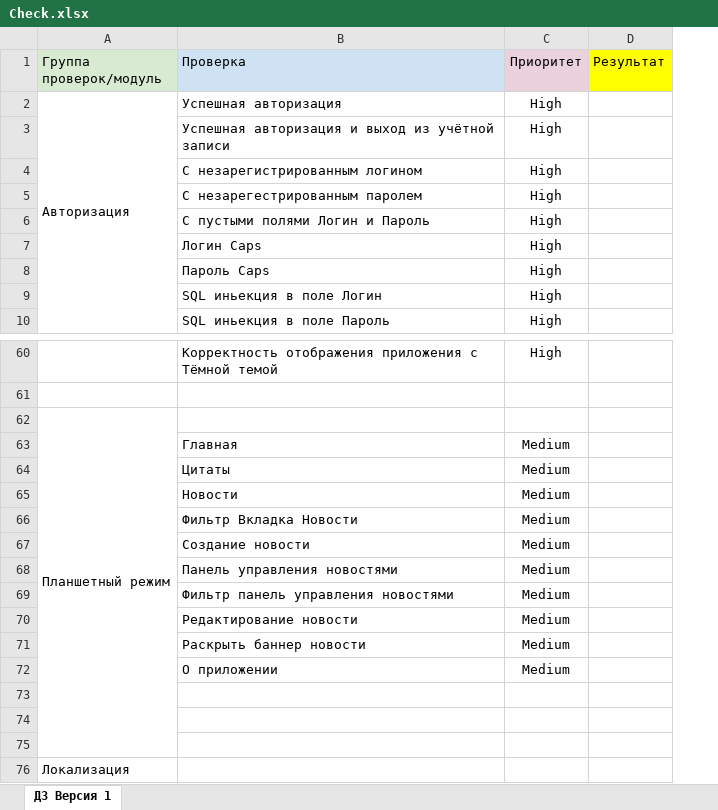
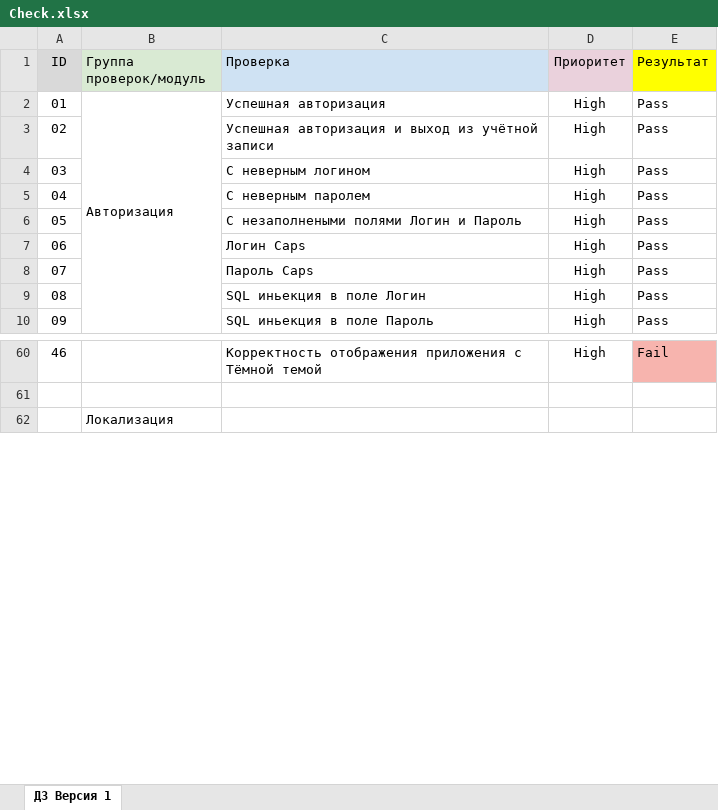
Before and after one commit to Smirnov13/Diplom_QA, an Excel workbook: Check.xlsx, sheet ДЗ Версия 1, drawn as a sheet; only a part is shown, gaps mark what is left out; values as stored, in another font and other column widths than the file's, no borders; removed rows and columns are numbered as before the commit, all else as after; the diff covers the shown part only; the diff names each change by its address in the sheet, - before the commit and + after, or states it on an @@ line.

```diff
--- a/Check.xlsx (sheet ДЗ Версия 1)
+++ b/Check.xlsx (sheet ДЗ Версия 1)
+column A (ID), rows 2-10: 01 | 02 | 03 | 04 | 05 | 06 | 07 | 08 | 09; row 60: 46
-column D (Результат), empty
+column E (Результат), rows 2-10: all Pass; row 60: Fail
-C4 (Проверка): С незарегистрированным логином
+C4 (Проверка): С неверным логином
-C5 (Проверка): С незарегестрированным паролем
+C5 (Проверка): С неверным паролем
-C6 (Проверка): С пустыми полями Логин и Пароль
+C6 (Проверка): С незаполнеными полями Логин и Пароль
-row 62: Планшетный режим
-row 63:  | Главная | Medium
-row 64:  | Цитаты | Medium
-row 65:  | Новости | Medium
-row 66:  | Фильтр Вкладка Новости | Medium
-row 67:  | Создание новости | Medium
-row 68:  | Панель управления новостями | Medium
-row 69:  | Фильтр панель управления новостями | Medium
-row 70:  | Редактирование новости | Medium
-row 71:  | Раскрыть баннер новости | Medium
-row 72:  | О приложении | Medium
-row 73: (empty)
-row 74: (empty)
-row 75: (empty)
```
Also changed, not shown: 9 removed rows elsewhere in this sheet, Cases.xlsx, 1 other file.
